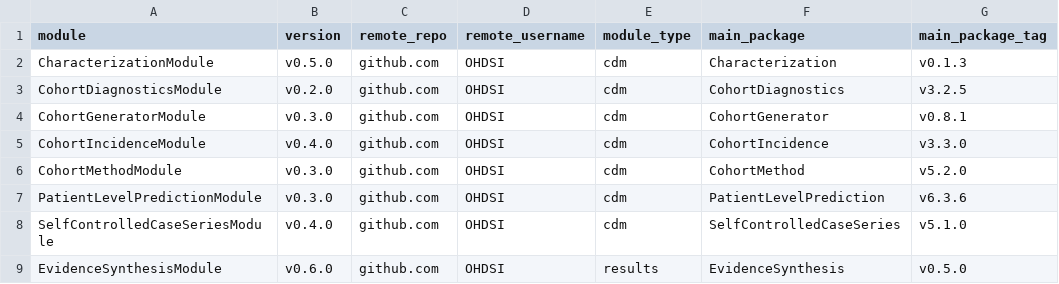
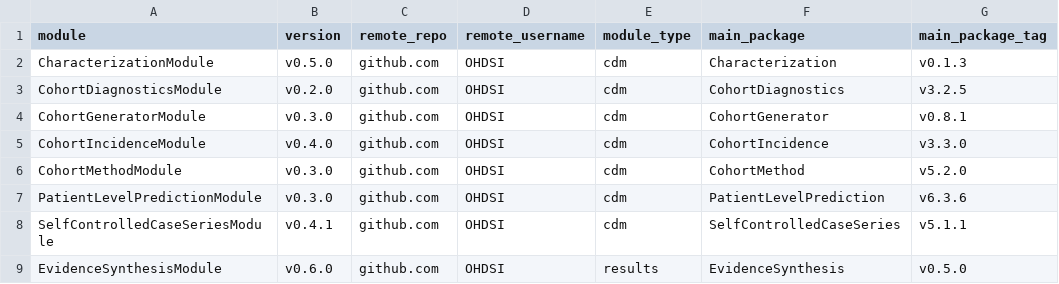
Before and after one commit to OHDSI/Strategus, a CSV file: inst/csv/modules.csv, drawn as a sheet.

Commit message:
Bump SCCS Module ref; regenerate test analysis spec

```diff
--- a/inst/csv/modules.csv
+++ b/inst/csv/modules.csv
@@ -7,3 +7,3 @@ CohortMethodModule,v0.3.0,github.com,OHDSI,cdm,CohortMethod,v5.2.0
 PatientLevelPredictionModule,v0.3.0,github.com,OHDSI,cdm,PatientLevelPrediction,v6.3.6
-SelfControlledCaseSeriesModule,v0.4.0,github.com,OHDSI,cdm,SelfControlledCaseSeries,v5.1.0
+SelfControlledCaseSeriesModule,v0.4.1,github.com,OHDSI,cdm,SelfControlledCaseSeries,v5.1.1
 EvidenceSynthesisModule,v0.6.0,github.com,OHDSI,results,EvidenceSynthesis,v0.5.0
```
Also changed, not shown: 5 other files.
